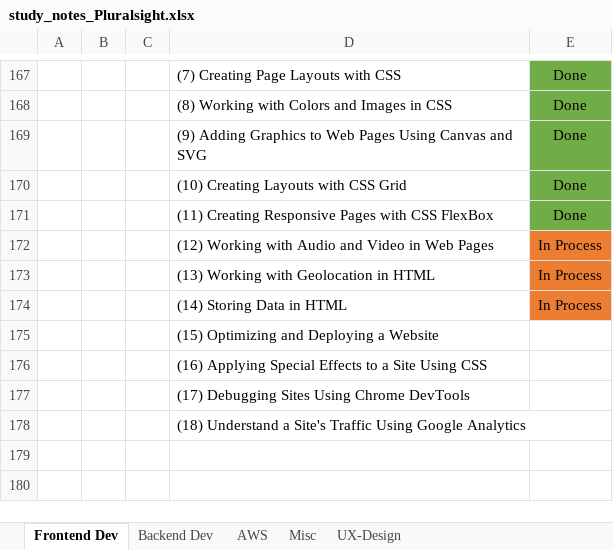
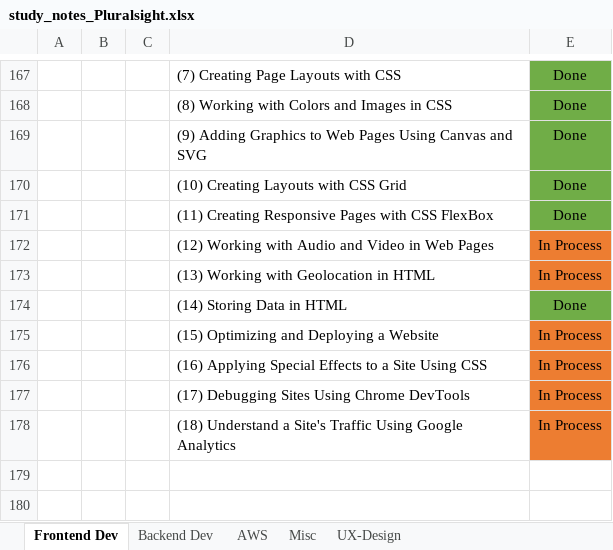
Before and after one commit to specter01wj/LAB-Pluralsight, an Excel workbook: study_notes_Pluralsight.xlsx, sheet Frontend Dev, drawn as a sheet; only a part is shown, gaps mark what is left out; values as stored, in another font and other column widths than the file's, no borders; removed rows and columns are numbered as before the commit, all else as after; the diff names each change by its address in the sheet, - before the commit and + after, or states it on an @@ line.

Commit message:
09/30/2020 v1

```diff
--- a/study_notes_Pluralsight.xlsx (sheet Frontend Dev)
+++ b/study_notes_Pluralsight.xlsx (sheet Frontend Dev)
+row 174:  |  |  | (14) Storing Data in HTML | Done
-D175: (14) Storing Data in HTML
+D175: (15) Optimizing and Deploying a Website
-row 175:  |  |  | (15) Optimizing and Deploying a Website
-E176:E178: (empty)
+E176:E178: In Process
-E176:E178 fill: none
+E176:E178 fill: #ED7D31
```
